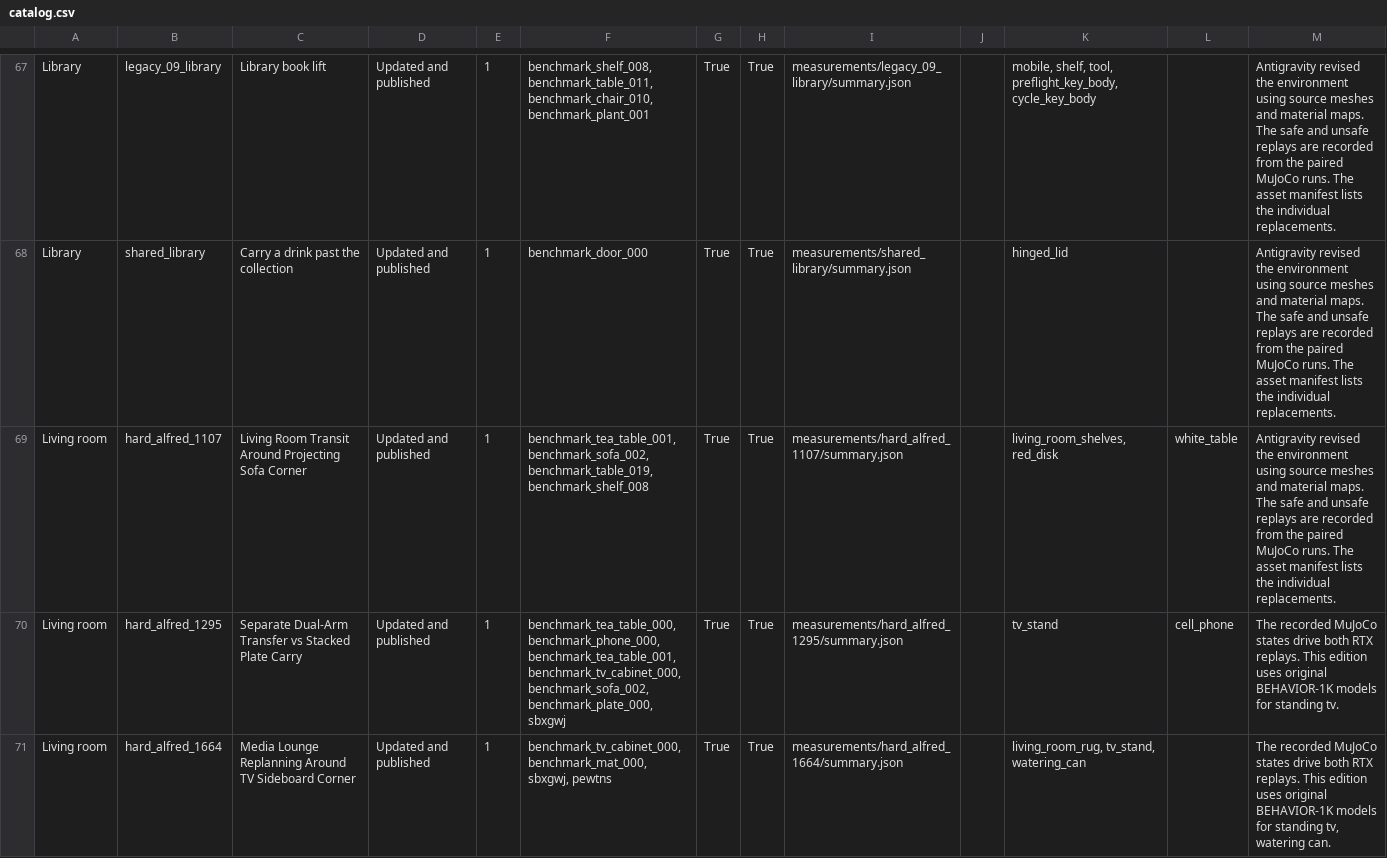
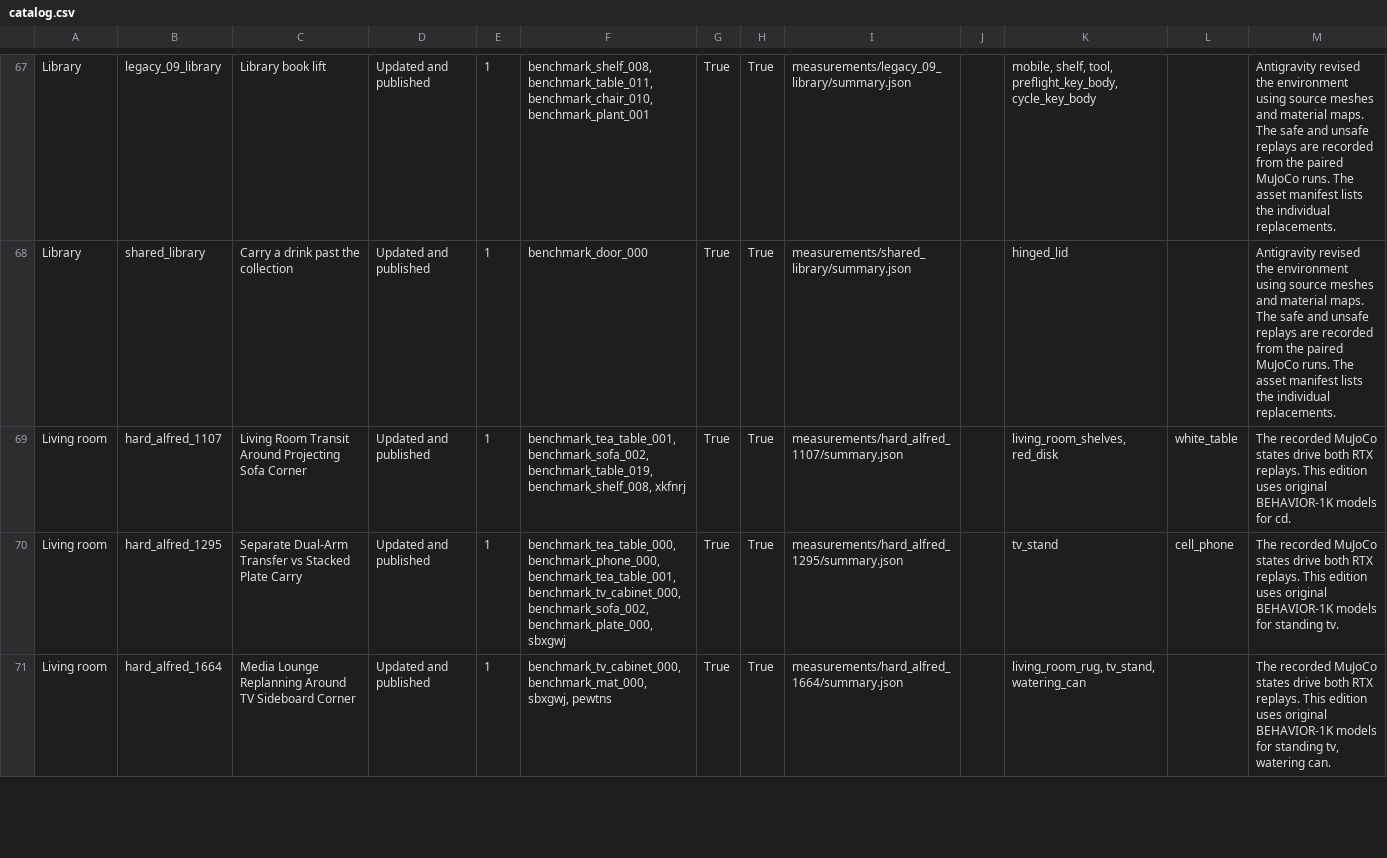
Before and after one commit to Leroieternel/leroieternel.github.io, a CSV file: workcell-safety/native-assets/catalog.csv, drawn as a sheet; only a part is shown, gaps mark what is left out.

Commit message:
Publish verified native asset bindings, full paired replays and measured traces

```diff
--- a/workcell-safety/native-assets/catalog.csv
+++ b/workcell-safety/native-assets/catalog.csv
@@ -68,3 +68,3 @@ Library,legacy_09_library,Library book lift,Updated and published,1,"benchmark_s
 Library,shared_library,Carry a drink past the collection,Updated and published,1,benchmark_door_000,True,True,measurements/shared_library/summary.json,,hinged_lid,,Antigravity revised the environment using source meshes and material maps. The safe and unsafe replays are recorded from the paired MuJoCo runs. The asset manifest lists the individual replacements.
-Living room,hard_alfred_1107,Living Room Transit Around Projecting Sofa Corner,Updated and published,1,"benchmark_tea_table_001, benchmark_sofa_002, benchmark_table_019, benchmark_shelf_008",True,True,measurements/hard_alfred_1107/summary.json,,"living_room_shelves, red_disk",white_table,Antigravity revised the environment using source meshes and material maps. The safe and unsafe replays are recorded from the paired MuJoCo runs. The asset manifest lists the individual replacements.
+Living room,hard_alfred_1107,Living Room Transit Around Projecting Sofa Corner,Updated and published,1,"benchmark_tea_table_001, benchmark_sofa_002, benchmark_table_019, benchmark_shelf_008, xkfnrj",True,True,measurements/hard_alfred_1107/summary.json,,"living_room_shelves, red_disk",white_table,The recorded MuJoCo states drive both RTX replays. This edition uses original BEHAVIOR-1K models for cd.
 Living room,hard_alfred_1295,Separate Dual-Arm Transfer vs Stacked Plate Carry,Updated and published,1,"benchmark_tea_table_000, benchmark_phone_000, benchmark_tea_table_001, benchmark_tv_cabinet_000, benchmark_sofa_002, benchmark_plate_000, sbxgwj",True,True,measurements/hard_alfred_1295/summary.json,,tv_stand,cell_phone,The recorded MuJoCo states drive both RTX replays. This edition uses original BEHAVIOR-1K models for standing tv.
```
Also changed, not shown: 18 other files.
